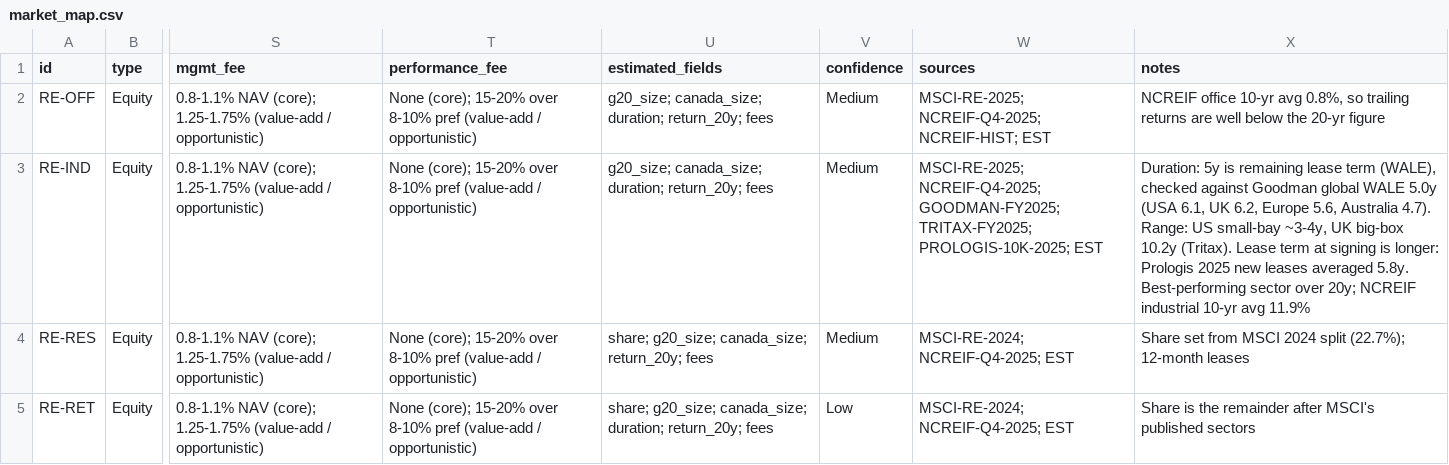
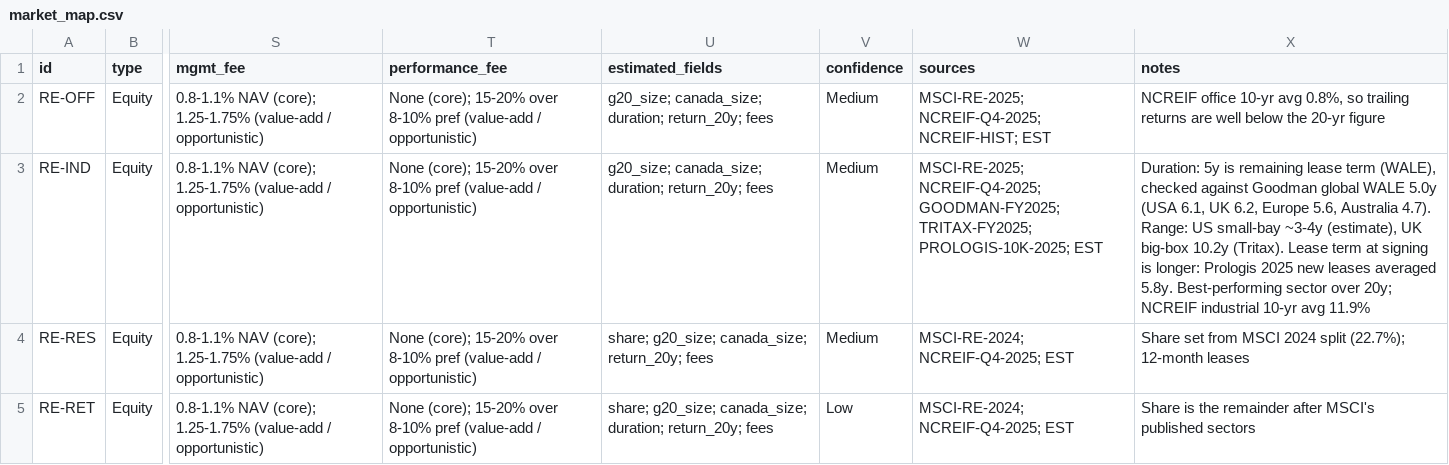
Before and after one commit to abiddobani/Alt-Assets, a CSV file: research/market_map/market_map.csv, drawn as a sheet; only a part is shown, gaps mark what is left out; the diff names each change by its address in the sheet, - before the commit and + after, or states it on an @@ line.

```diff
--- a/research/market_map/market_map.csv
+++ b/research/market_map/market_map.csv
-X3 (notes): …US small-bay ~3-4y, UK big-box…
+X3 (notes): …US small-bay ~3-4y (estimate), UK big-box…
```
Also changed, not shown: 1 other file.
